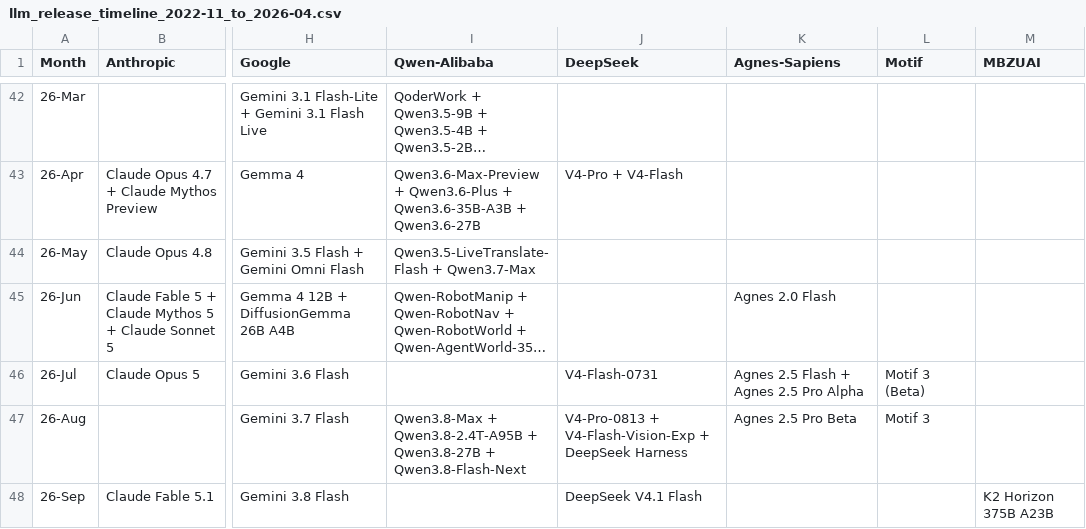
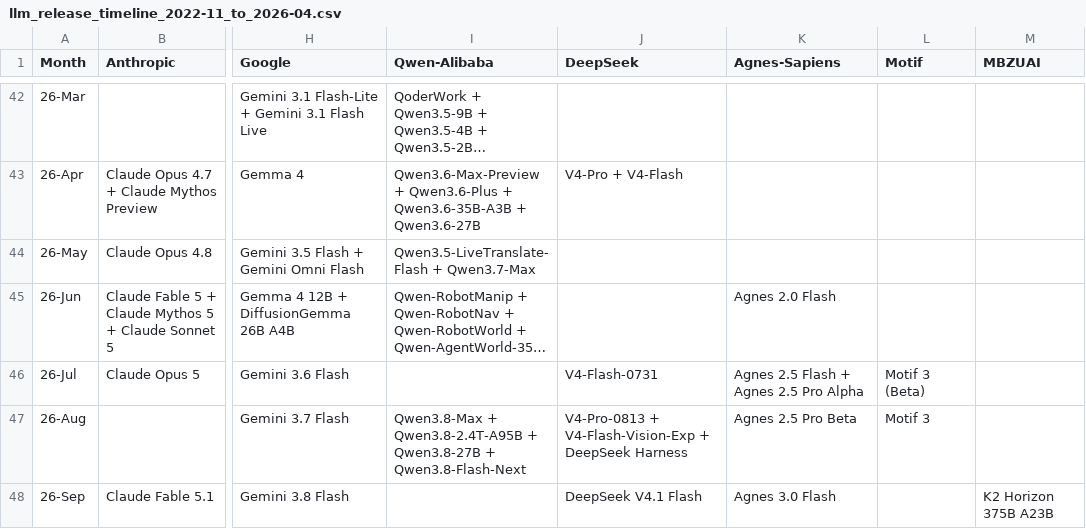
Before and after one commit to Physics-Lee/Monthly_Table_of_LLM_Releasing, a CSV file: llm_release_timeline_2022-11_to_2026-04.csv, drawn as a sheet; only a part is shown, gaps mark what is left out; long unchanged cells end in …; the diff names each change by its address in the sheet, - before the commit and + after, or states it on an @@ line.

```diff
--- a/llm_release_timeline_2022-11_to_2026-04.csv
+++ b/llm_release_timeline_2022-11_to_2026-04.csv
-K48 (Agnes-Sapiens): (empty)
+K48 (Agnes-Sapiens): Agnes 3.0 Flash
```
Also changed, not shown: 3 other files.
